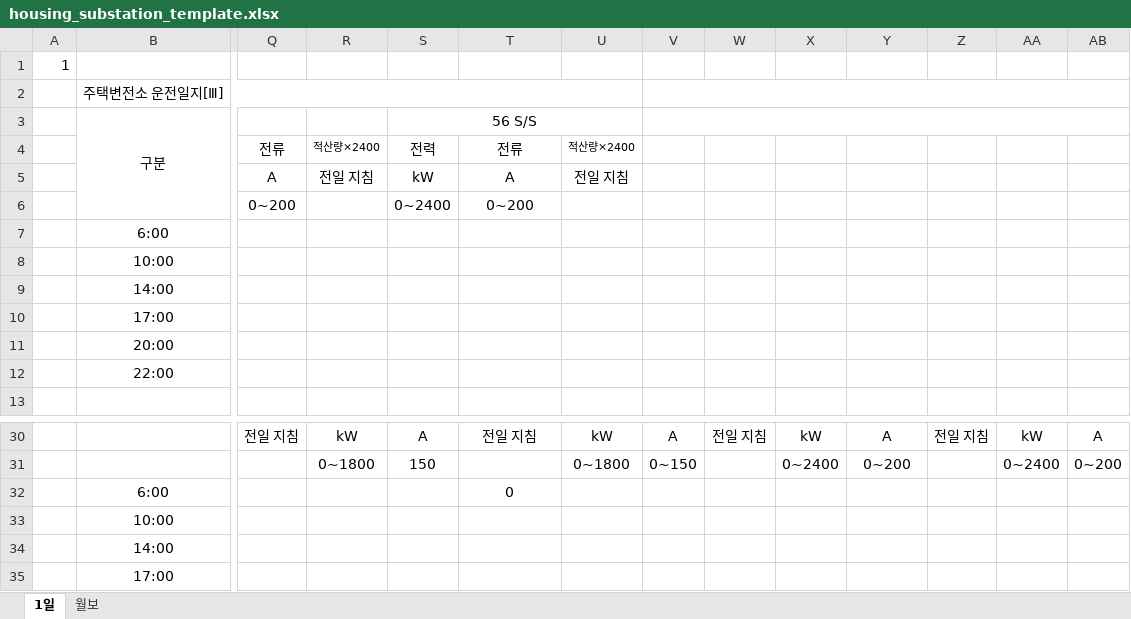
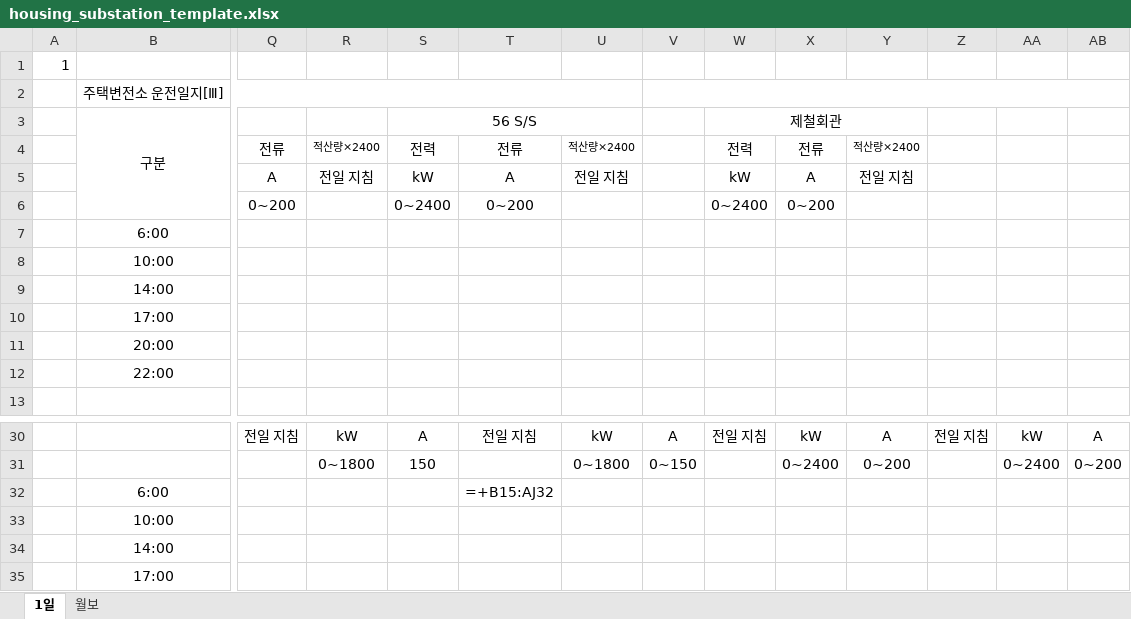
Before and after one commit to hongkiryong-ux/smart-fms, an Excel workbook: resources/housing_substation_template.xlsx, sheet 1일, drawn as a sheet; only a part is shown, gaps mark what is left out; values as stored, in another font and other column widths than the file's, no borders; formulas without a stored value are shown as written; conditional formats not drawn; the diff names each change by its address in the sheet, - before the commit and + after, or states it on an @@ line.

```diff
--- a/resources/housing_substation_template.xlsx (sheet 1일)
+++ b/resources/housing_substation_template.xlsx (sheet 1일)
-V3:AB3 merged
-W3: (empty)
+W3: 제철회관
+W3:Y3 merged
-W4: (empty)
+W4: 전력
-X4: (empty)
+X4: 전류
-Y4: (empty)
+Y4: 적산량×2400
-W5: (empty)
+W5: kW
-X5: (empty)
+X5: A
-Y5: (empty)
+Y5: 전일 지침
-W6: (empty)
+W6: 0~2400
-X6: (empty)
+X6: 0~200
-T32: 0
+T32: =+B15:AJ32
```
Also changed, not shown: sheet 월보, hidden cells, 2 other files.
